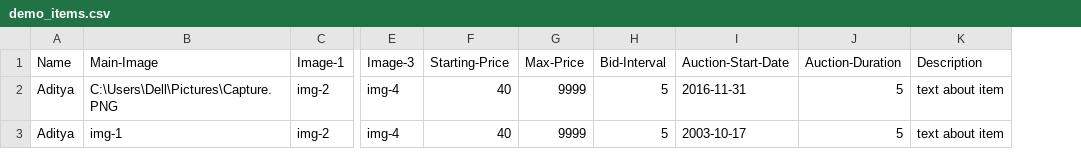
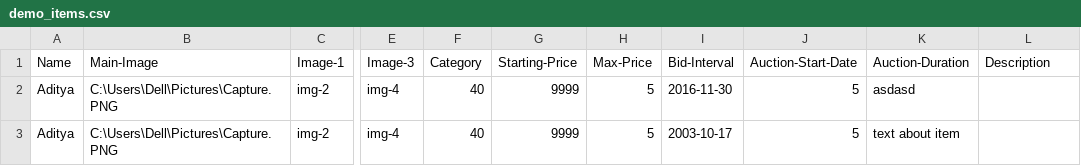
Before and after one commit to Shubhamtyagi123/mini-project-2017, a CSV file: clogs/demo_items.csv, drawn as a sheet; only a part is shown, gaps mark what is left out; addresses are those after the commit; the diff names each change by its address in the sheet, - before the commit and + after, or states it on an @@ line.

```diff
--- a/clogs/demo_items.csv
+++ b/clogs/demo_items.csv
+column F (Category), rows 2-3: 40 | 40
-G2:G3 (Starting-Price): 40
+G2:G3 (Starting-Price): 9999
-H2:H3 (Max-Price): 9999
+H2:H3 (Max-Price): 5
-I2 (Bid-Interval): 5
+I2 (Bid-Interval): 2016-11-30
-J2 (Auction-Start-Date): 2016-11-31
+J2 (Auction-Start-Date): 5
-K2 (Auction-Duration): 5
+K2 (Auction-Duration): asdasd
-L2:L3 (Description): text about item
+L2:L3 (Description): (empty)
-B3 (Main-Image): img-1
+B3 (Main-Image): C:\Users\Dell\Pictures\Capture.PNG
-I3 (Bid-Interval): 5
+I3 (Bid-Interval): 2003-10-17
-J3 (Auction-Start-Date): 2003-10-17
+J3 (Auction-Start-Date): 5
-K3 (Auction-Duration): 5
+K3 (Auction-Duration): text about item
```
Also changed, not shown: 4 other files.
